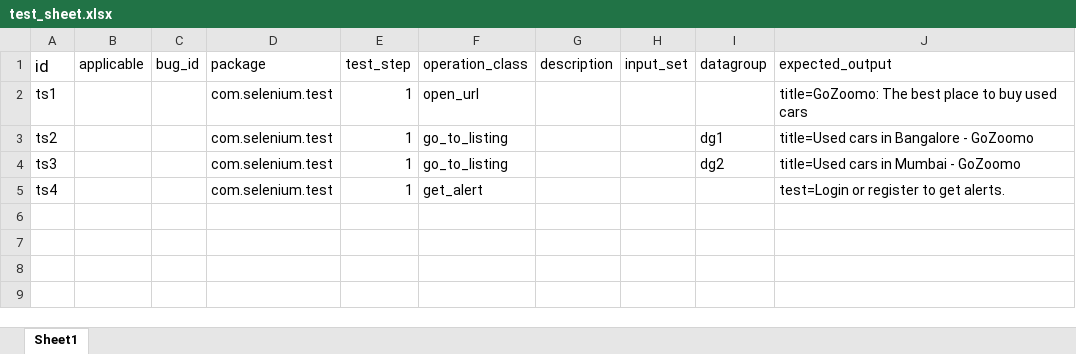
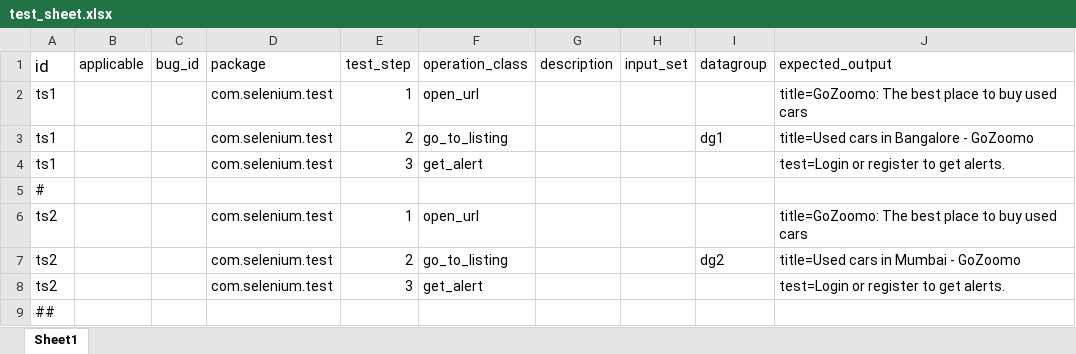
Before and after one commit to vaibhav3011/selenium_3, an Excel workbook: test1/test_sheet.xlsx, sheet Sheet1, drawn as a sheet; values as stored, in another font and other column widths than the file's, no borders; addresses are those after the commit; the diff names each change by its address in the sheet, - before the commit and + after, or states it on an @@ line.

Commit message:
selenium commit

```diff
--- a/test1/test_sheet.xlsx (sheet Sheet1)
+++ b/test1/test_sheet.xlsx (sheet Sheet1)
+row 3: ts1 |  |  | com.selenium.test | 2 | go_to_listing |  |  | dg1 | title=Used cars in Bangalore - GoZoomo
+row 4: ts1 |  |  | com.selenium.test | 3 | get_alert |  |  |  | test=Login or register to get alerts.
+row 5: #
-F6 (operation_class): go_to_listing
+F6 (operation_class): open_url
-I6 (datagroup): dg1
+I6 (datagroup): (empty)
-J6 (expected_output): title=Used cars in Bangalore - GoZoomo
+J6 (expected_output): title=GoZoomo: The best place to buy used cars
-A7 (id): ts3
+A7 (id): ts2
-E7 (test_step): 1
+E7 (test_step): 2
-A8 (id): ts4
+A8 (id): ts2
-E8 (test_step): 1
+E8 (test_step): 3
+row 9: ##
```
Also changed, not shown: main_sheet.xlsx, 8 other files.
